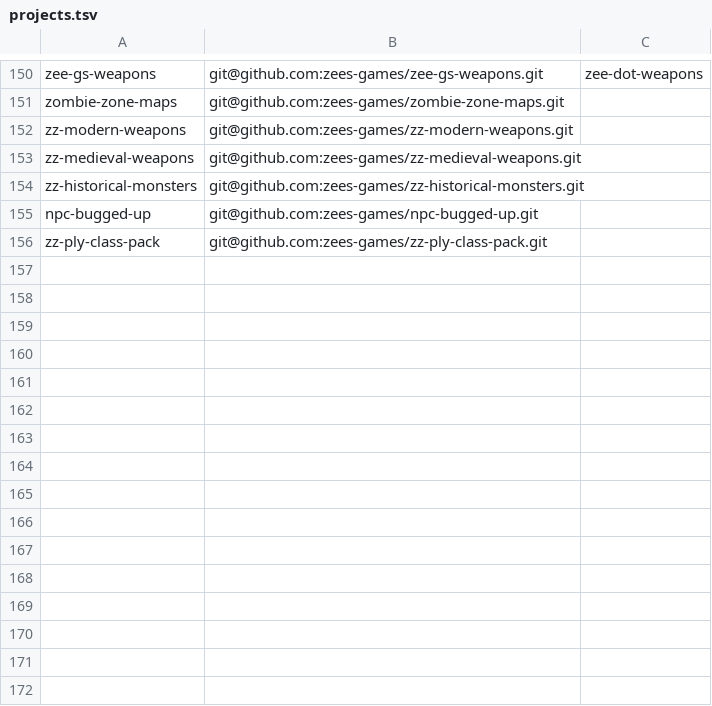
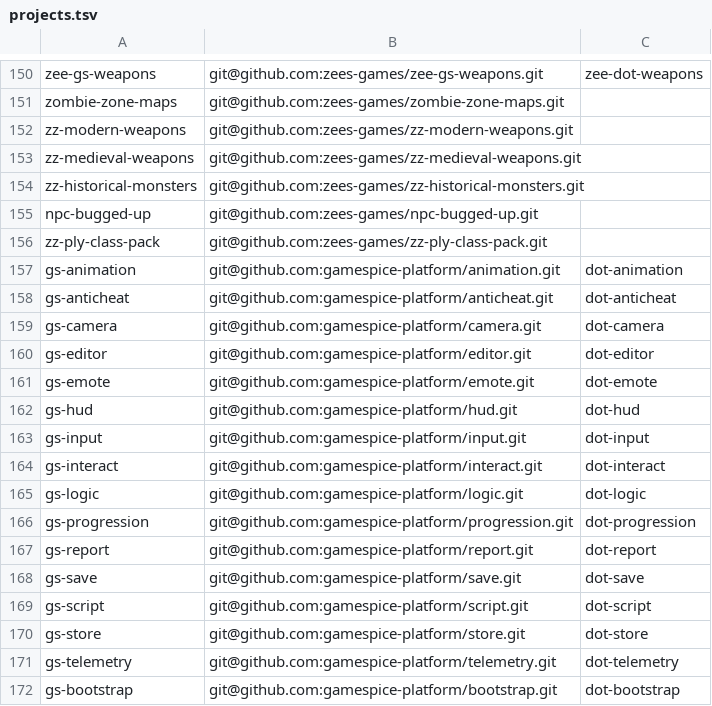
Before and after one commit to gamespice-platform/bootstrap, a TSV file: projects.tsv, drawn as a sheet; only a part is shown, gaps mark what is left out.

```diff
--- a/projects.tsv
+++ b/projects.tsv
@@ -156 +156,17 @@ npc-bugged-up	git@github.com:zees-games/npc-bugged-up.git
 zz-ply-class-pack	git@github.com:zees-games/zz-ply-class-pack.git
+gs-animation	git@github.com:gamespice-platform/animation.git	dot-animation
+gs-anticheat	git@github.com:gamespice-platform/anticheat.git	dot-anticheat
+gs-camera	git@github.com:gamespice-platform/camera.git	dot-camera
+gs-editor	git@github.com:gamespice-platform/editor.git	dot-editor
+gs-emote	git@github.com:gamespice-platform/emote.git	dot-emote
+gs-hud	git@github.com:gamespice-platform/hud.git	dot-hud
+gs-input	git@github.com:gamespice-platform/input.git	dot-input
+gs-interact	git@github.com:gamespice-platform/interact.git	dot-interact
+gs-logic	git@github.com:gamespice-platform/logic.git	dot-logic
+gs-progression	git@github.com:gamespice-platform/progression.git	dot-progression
+gs-report	git@github.com:gamespice-platform/report.git	dot-report
+gs-save	git@github.com:gamespice-platform/save.git	dot-save
+gs-script	git@github.com:gamespice-platform/script.git	dot-script
+gs-store	git@github.com:gamespice-platform/store.git	dot-store
+gs-telemetry	git@github.com:gamespice-platform/telemetry.git	dot-telemetry
+gs-bootstrap	git@github.com:gamespice-platform/bootstrap.git	dot-bootstrap
```
